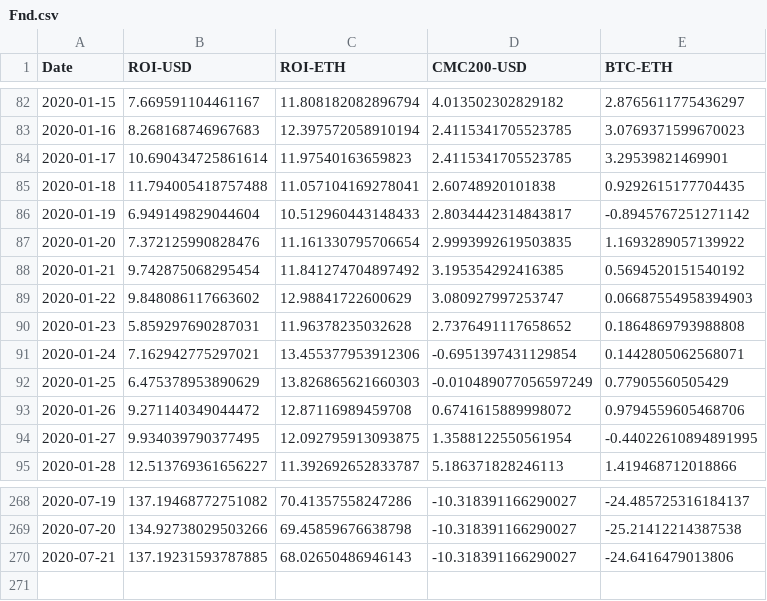
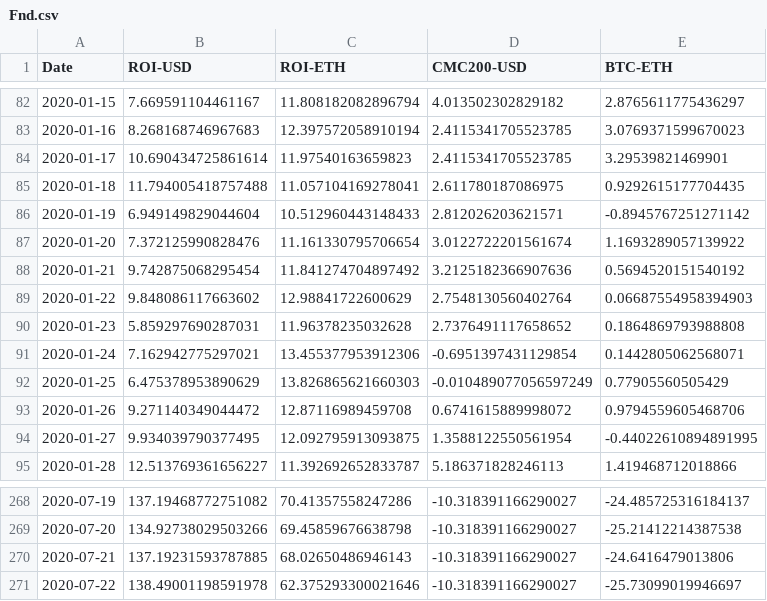
Before and after one commit to Insula-Crypto/funds_roi_graphs, a CSV file: Fnd.csv, drawn as a sheet; only a part is shown, gaps mark what is left out.

```diff
--- a/Fnd.csv
+++ b/Fnd.csv
@@ -84,7 +84,7 @@ Date,ROI-USD,ROI-ETH,CMC200-USD,BTC-ETH
 2020-01-17,10.690434725861614,11.97540163659823,2.4115341705523785,3.29539821469901
-2020-01-18,11.794005418757488,11.057104169278041,2.60748920101838,0.9292615177704435
-2020-01-19,6.949149829044604,10.512960443148433,2.8034442314843817,-0.8945767251271142
-2020-01-20,7.372125990828476,11.161330795706654,2.9993992619503835,1.1693289057139922
-2020-01-21,9.742875068295454,11.841274704897492,3.195354292416385,0.5694520151540192
-2020-01-22,9.848086117663602,12.98841722600629,3.080927997253747,0.06687554958394903
+2020-01-18,11.794005418757488,11.057104169278041,2.611780187086975,0.9292615177704435
+2020-01-19,6.949149829044604,10.512960443148433,2.812026203621571,-0.8945767251271142
+2020-01-20,7.372125990828476,11.161330795706654,3.0122722201561674,1.1693289057139922
+2020-01-21,9.742875068295454,11.841274704897492,3.2125182366907636,0.5694520151540192
+2020-01-22,9.848086117663602,12.98841722600629,2.7548130560402764,0.06687554958394903
 2020-01-23,5.859297690287031,11.96378235032628,2.7376491117658652,0.1864869793988808
@@ -270 +270,2 @@ Date,ROI-USD,ROI-ETH,CMC200-USD,BTC-ETH
 2020-07-21,137.19231593787885,68.02650486946143,-10.318391166290027,-24.6416479013806
+2020-07-22,138.49001198591978,62.375293300021646,-10.318391166290027,-25.73099019946697
```
Also changed, not shown: Anastasia.csv, Malta.csv, 1 other file.
